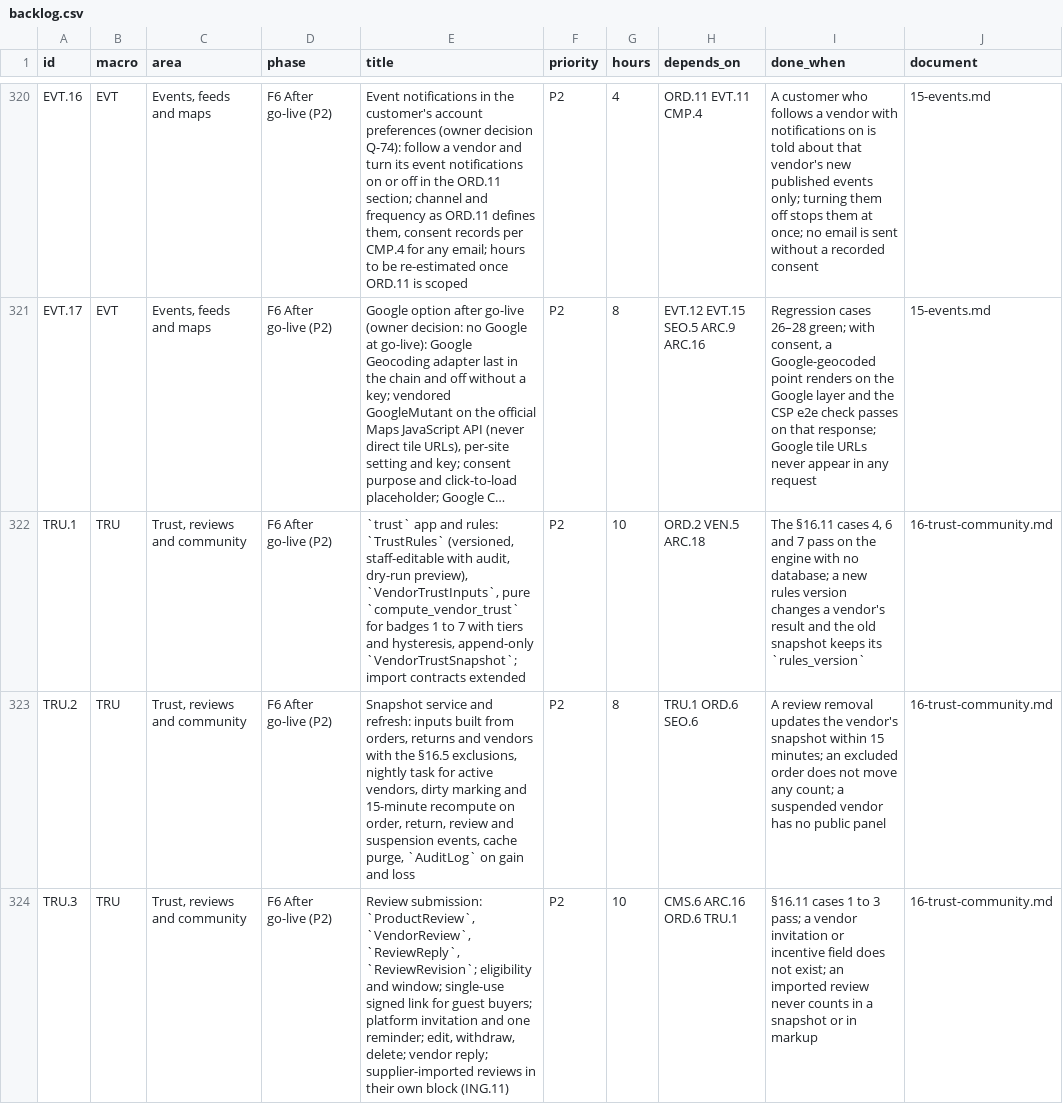
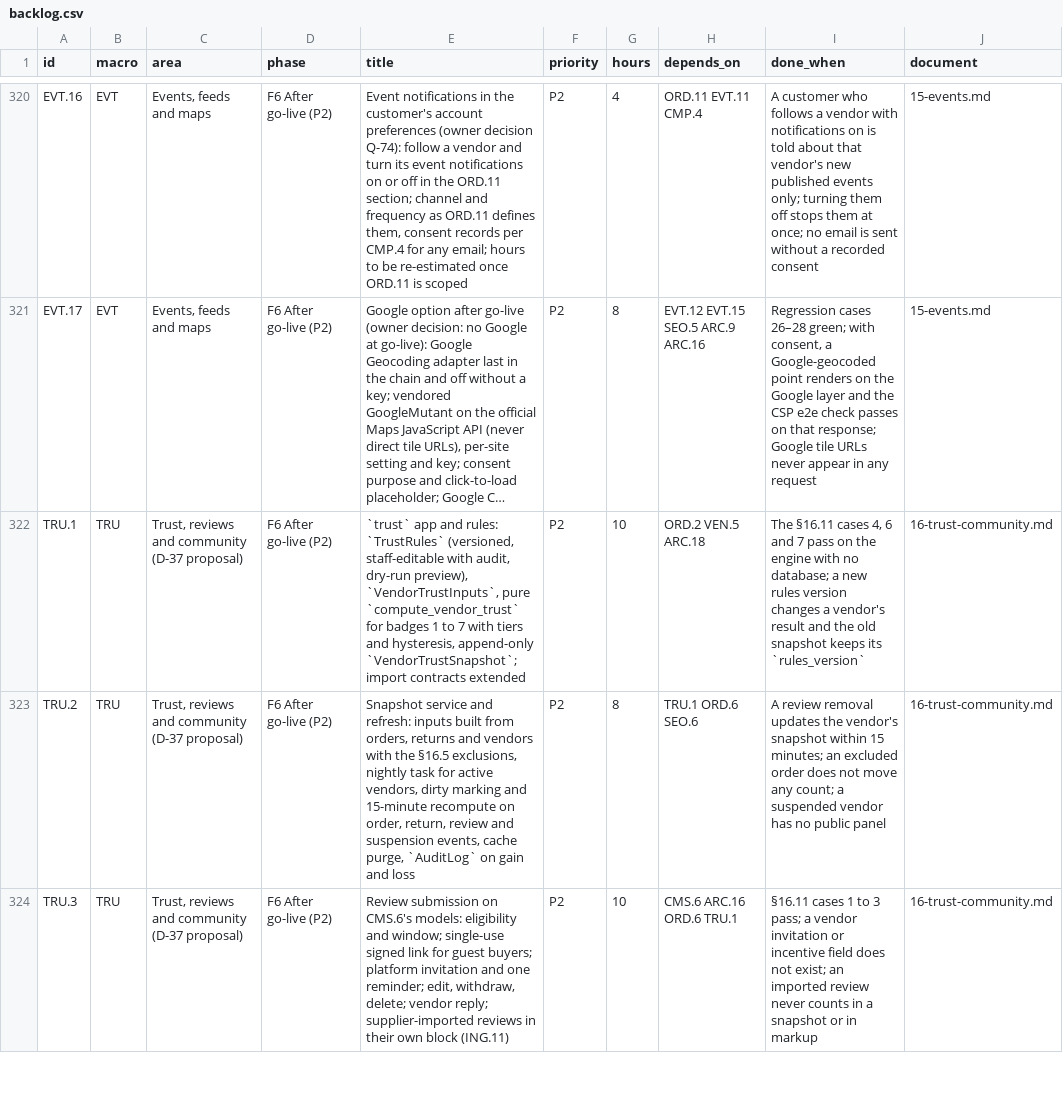
Before and after one commit to bertalan/mpmv, a CSV file: docs/spec/backlog.csv, drawn as a sheet; only a part is shown, gaps mark what is left out; long unchanged cells end in …; the diff covers the shown part only; the diff names each change by its address in the sheet, - before the commit and + after, or states it on an @@ line.

```diff
--- a/docs/spec/backlog.csv
+++ b/docs/spec/backlog.csv
-C322:C324 (area): Trust, reviews and community
+C322:C324 (area): Trust, reviews and community (D-37 proposal)
-E324 (title): Review submission: `ProductReview`, `VendorReview`, `ReviewReply`, `ReviewRevision`; eligibility and…
+E324 (title): Review submission on CMS.6's models: eligibility and…
```
Also changed, not shown: 12 edited cells elsewhere in this file, 4 other files.
